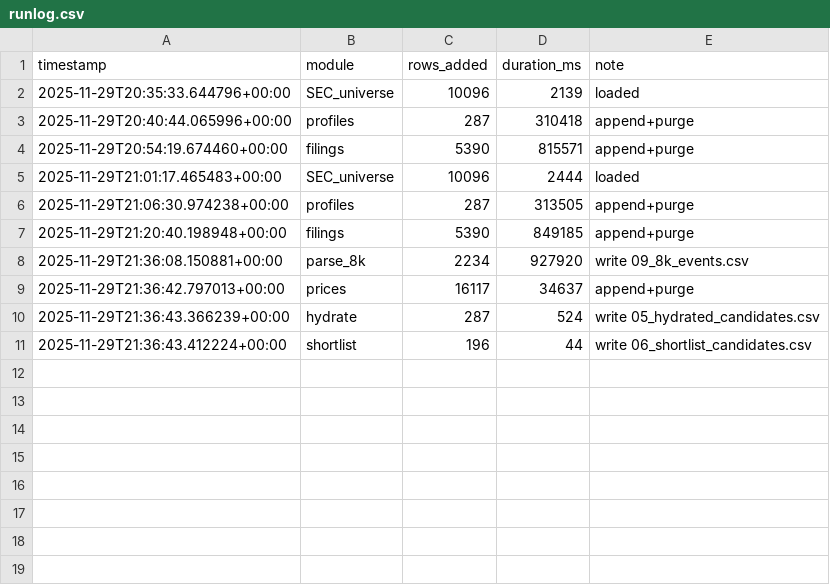
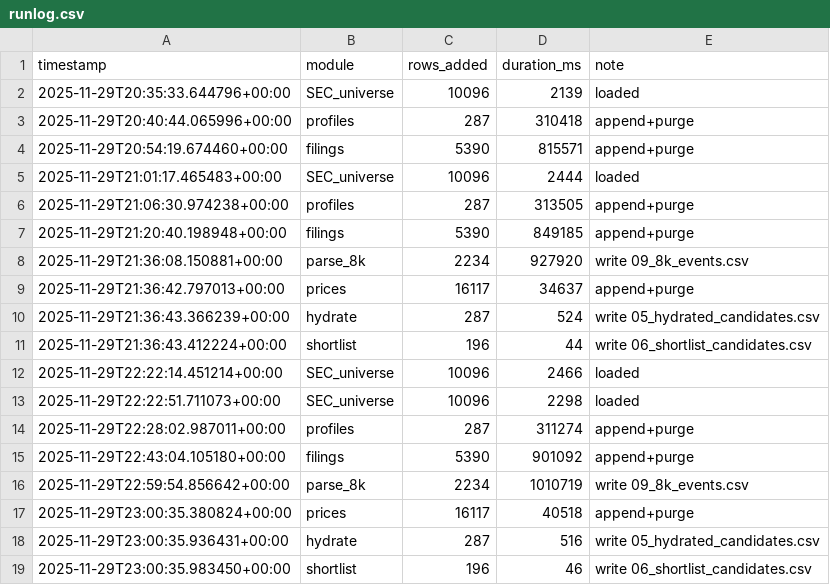
Before and after one commit to console2002/microcap-pipeline, a CSV file: logs/runlog.csv, drawn as a sheet.

```diff
--- a/logs/runlog.csv
+++ b/logs/runlog.csv
@@ -11 +11,9 @@ timestamp,module,rows_added,duration_ms,note
 2025-11-29T21:36:43.412224+00:00,shortlist,196,44,write 06_shortlist_candidates.csv
+2025-11-29T22:22:14.451214+00:00,SEC_universe,10096,2466,loaded
+2025-11-29T22:22:51.711073+00:00,SEC_universe,10096,2298,loaded
+2025-11-29T22:28:02.987011+00:00,profiles,287,311274,append+purge
+2025-11-29T22:43:04.105180+00:00,filings,5390,901092,append+purge
+2025-11-29T22:59:54.856642+00:00,parse_8k,2234,1010719,write 09_8k_events.csv
+2025-11-29T23:00:35.380824+00:00,prices,16117,40518,append+purge
+2025-11-29T23:00:35.936431+00:00,hydrate,287,516,write 05_hydrated_candidates.csv
+2025-11-29T23:00:35.983450+00:00,shortlist,196,46,write 06_shortlist_candidates.csv
```
Also changed, not shown: data/01_profiles.csv, data/01_universe_gated.csv, 11 other files.
